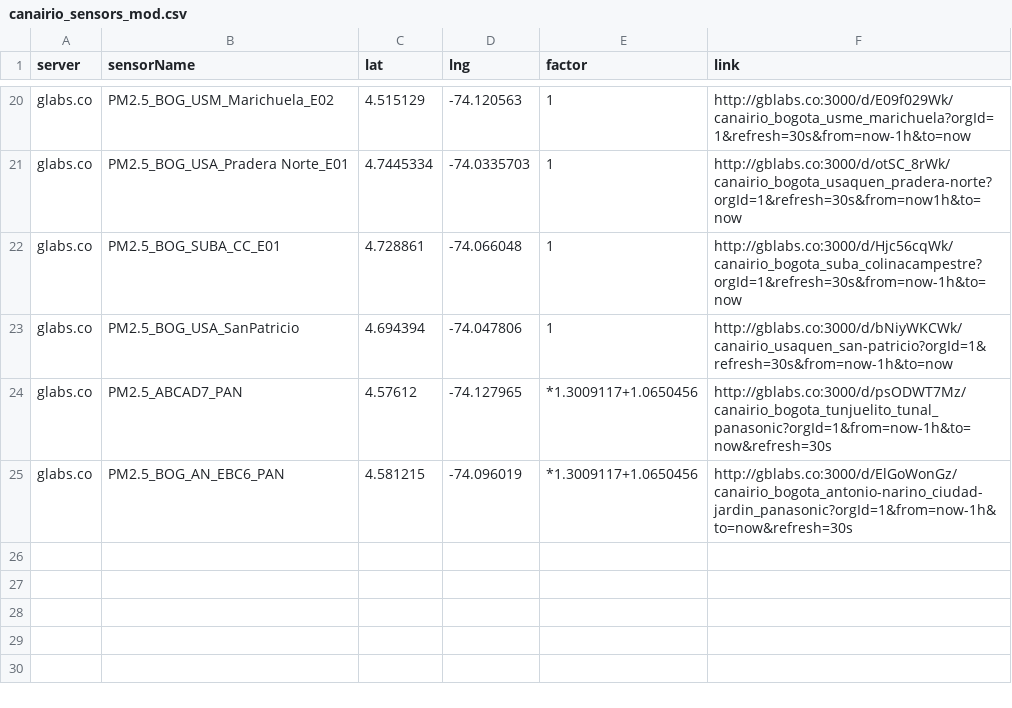
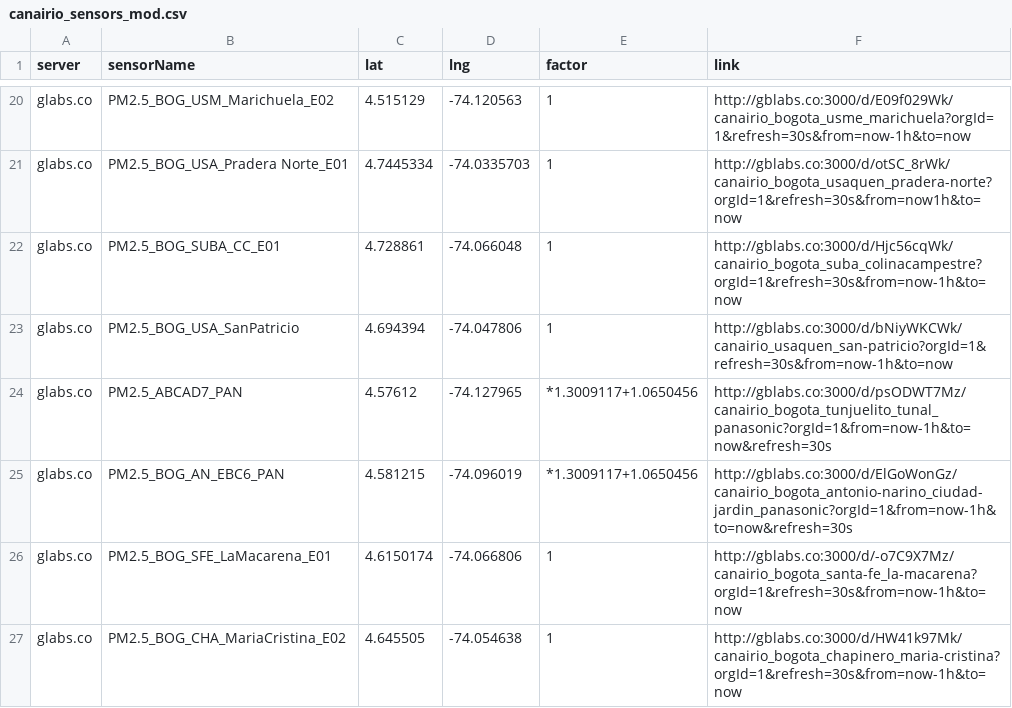
Before and after one commit to daquina-io/VizCalidadAire, a CSV file: canairio_sensors_mod.csv, drawn as a sheet; only a part is shown, gaps mark what is left out.

Commit message:
Update two more sensors

```diff
--- a/canairio_sensors_mod.csv
+++ b/canairio_sensors_mod.csv
@@ -25 +25,3 @@ glabs.co	PM2.5_ABCAD7_PAN	4.57612	-74.127965	*1.3009117+1.0650456	http://gblabs.
 glabs.co	PM2.5_BOG_AN_EBC6_PAN	4.581215	-74.096019	*1.3009117+1.0650456	http://gblabs.co:3000/d/ElGoWonGz/canairio_bogota_antonio-narino_ciudad-jardin_panasonic?orgId=1&from=now-1h&to=now&refresh=30s
+glabs.co	PM2.5_BOG_SFE_LaMacarena_E01	4.6150174	-74.066806	1	http://gblabs.co:3000/d/-o7C9X7Mz/canairio_bogota_santa-fe_la-macarena?orgId=1&refresh=30s&from=now-1h&to=now
+glabs.co	PM2.5_BOG_CHA_MariaCristina_E02	4.645505	-74.054638	1	http://gblabs.co:3000/d/HW41k97Mk/canairio_bogota_chapinero_maria-cristina?orgId=1&refresh=30s&from=now-1h&to=now
```
